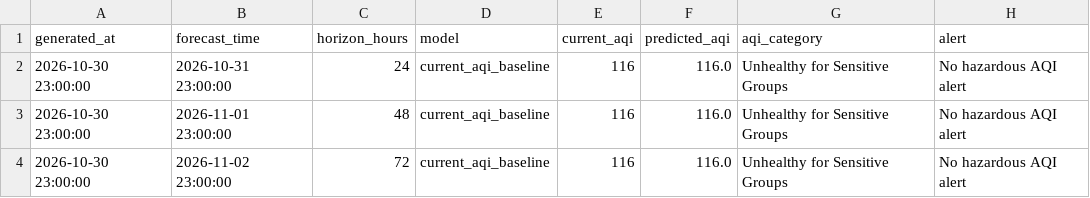
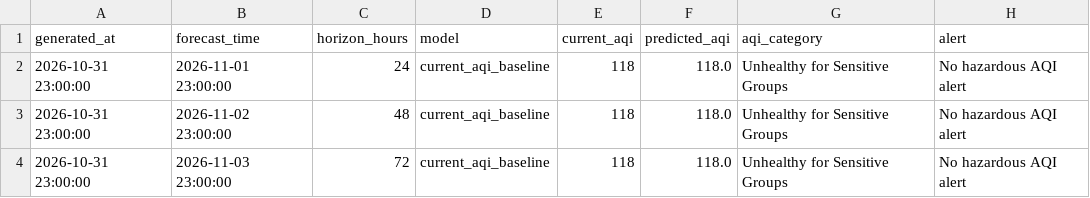
Before and after one commit to khizerrizvi12/Pearls-AQI-Predictor, a CSV file: data/processed/latest_predictions.csv, drawn as a sheet.

```diff
--- a/data/processed/latest_predictions.csv
+++ b/data/processed/latest_predictions.csv
@@ -1,4 +1,4 @@
 generated_at,forecast_time,horizon_hours,model,current_aqi,predicted_aqi,aqi_category,alert
-2026-10-30 23:00:00,2026-10-31 23:00:00,24,current_aqi_baseline,116,116.0,Unhealthy for Sensitive Groups,No hazardous AQI alert
-2026-10-30 23:00:00,2026-11-01 23:00:00,48,current_aqi_baseline,116,116.0,Unhealthy for Sensitive Groups,No hazardous AQI alert
-2026-10-30 23:00:00,2026-11-02 23:00:00,72,current_aqi_baseline,116,116.0,Unhealthy for Sensitive Groups,No hazardous AQI alert
+2026-10-31 23:00:00,2026-11-01 23:00:00,24,current_aqi_baseline,118,118.0,Unhealthy for Sensitive Groups,No hazardous AQI alert
+2026-10-31 23:00:00,2026-11-02 23:00:00,48,current_aqi_baseline,118,118.0,Unhealthy for Sensitive Groups,No hazardous AQI alert
+2026-10-31 23:00:00,2026-11-03 23:00:00,72,current_aqi_baseline,118,118.0,Unhealthy for Sensitive Groups,No hazardous AQI alert
```
Also changed, not shown: data/processed/model_metrics.csv, data/raw/karachi_weather_air_quality_hourly.csv.
